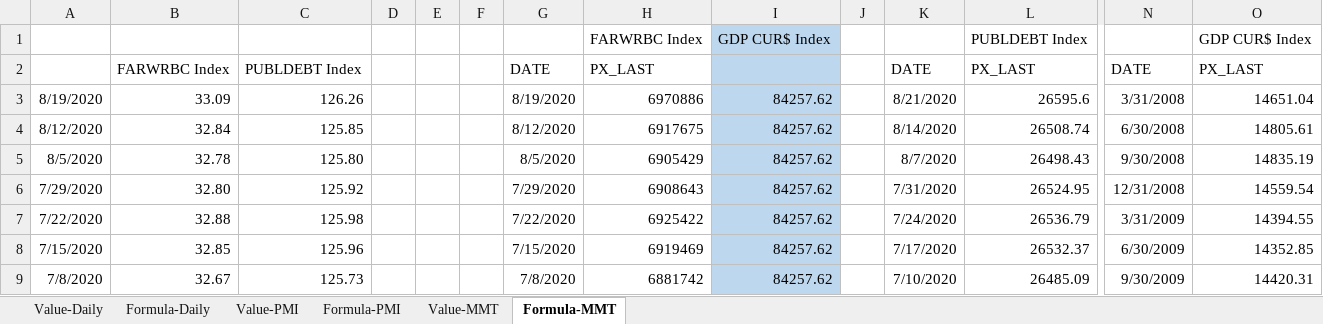
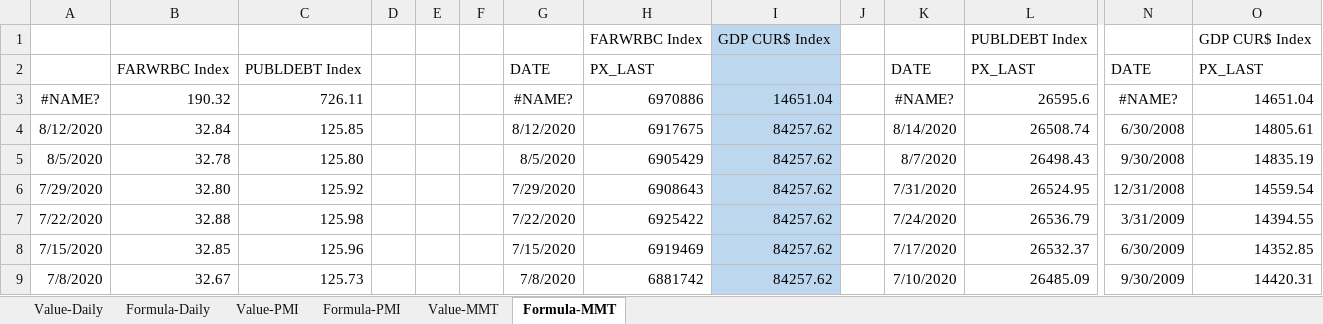
Before and after one commit to DT345/hello-world, an Excel workbook: BBG Data.xlsx, sheet Formula-MMT, drawn as a sheet; only a part is shown, gaps mark what is left out; values as stored, in another font and other column widths than the file's, no borders; removed rows and columns are numbered as before the commit, all else as after; rows hold the shown columns only; the diff names each change by its address in the sheet, - before the commit and + after, or states it on an @@ line.

```diff
--- a/BBG Data.xlsx (sheet Formula-MMT)
+++ b/BBG Data.xlsx (sheet Formula-MMT)
-row 3: 8/19/2020 | 33.09 | 126.26 |  |  |  | 8/19/2020 | 6970886 | 84257.62 |  | 8/21/2020 | 26595.6 | 3/31/2008 | 14651.04
+row 3: #NAME? | 190.32 | 726.11 |  |  |  | #NAME? | 6970886 | 14651.04 |  | #NAME? | 26595.6 | #NAME? | 14651.04
```
Also changed, not shown: sheet Formula-PMI, sheet Formula-Daily, sheet Value-PMI.
